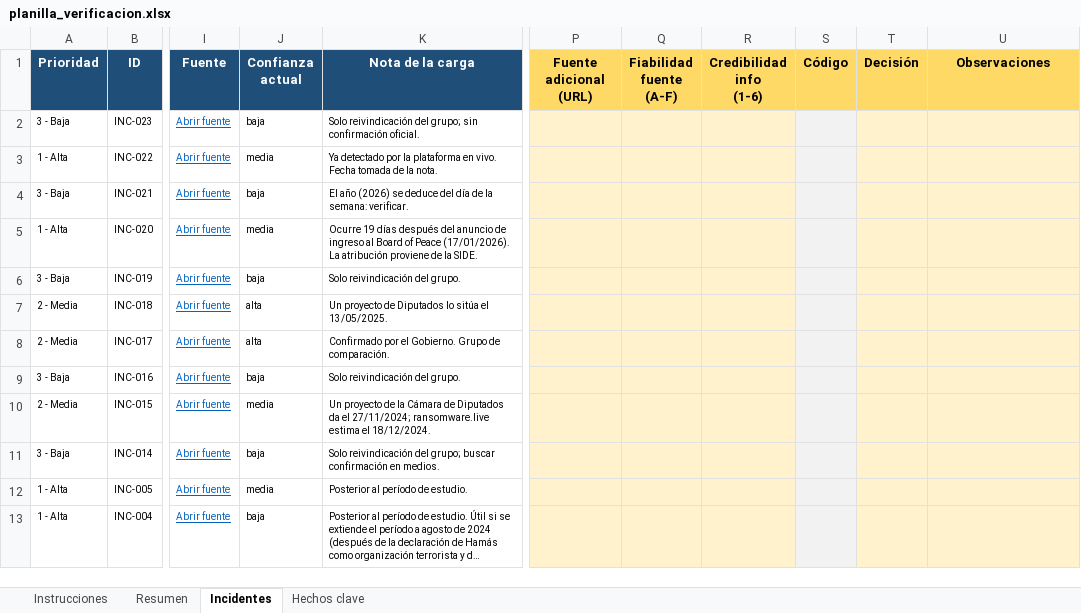
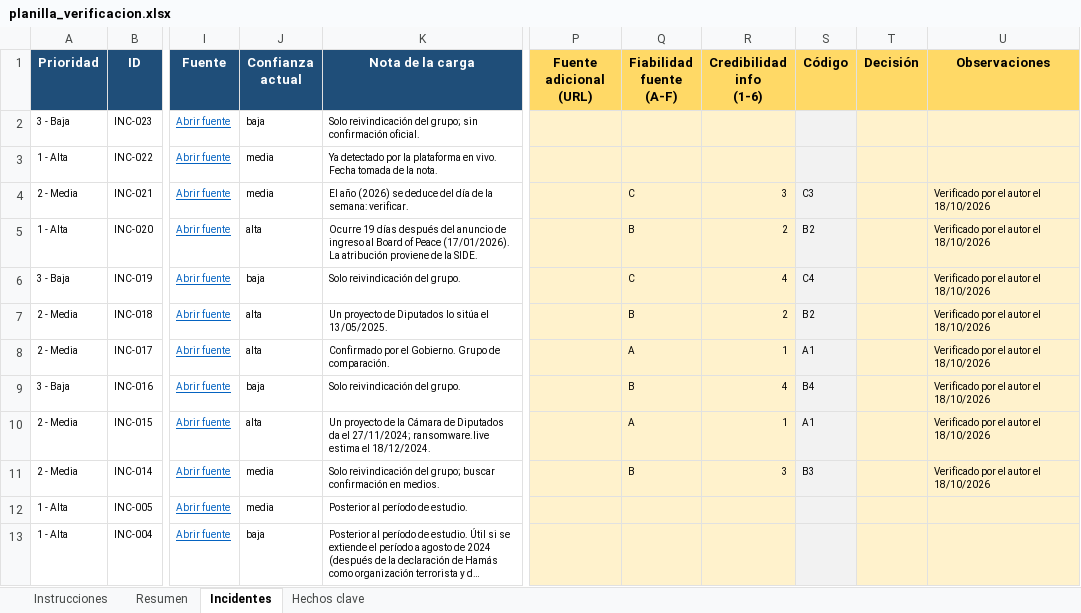
Before and after one commit to gastonaizama/Tfm, an Excel workbook: datos/verificacion/planilla_verificacion.xlsx, sheet Incidentes, drawn as a sheet; only a part is shown, gaps mark what is left out; long unchanged cells end in …; values as stored, in another font and other column widths than the file's, no borders; charts and pictures and conditional formats not drawn; the diff covers the shown part only; the diff names each change by its address in the sheet, - before the commit and + after, or states it on an @@ line.

```diff
--- a/datos/verificacion/planilla_verificacion.xlsx (sheet Incidentes)
+++ b/datos/verificacion/planilla_verificacion.xlsx (sheet Incidentes)
-A4 (Prioridad): 3 - Baja
+A4 (Prioridad): 2 - Media
-J4 (Confianza actual): baja
+J4 (Confianza actual): media
-Q4 (Fiabilidad fuente (A-F)): (empty)
+Q4 (Fiabilidad fuente (A-F)): C
-R4 (Credibilidad info (1-6)): (empty)
+R4 (Credibilidad info (1-6)): 3
-S4 (Código): (empty)
+S4 (Código): C3
-U4:U11 (Observaciones): (empty)
+U4:U11 (Observaciones): Verificado por el autor el 18/10/2026
-J5 (Confianza actual): media
+J5 (Confianza actual): alta
-Q5 (Fiabilidad fuente (A-F)): (empty)
+Q5 (Fiabilidad fuente (A-F)): B
-R5 (Credibilidad info (1-6)): (empty)
+R5 (Credibilidad info (1-6)): 2
-S5 (Código): (empty)
+S5 (Código): B2
-Q6 (Fiabilidad fuente (A-F)): (empty)
+Q6 (Fiabilidad fuente (A-F)): C
-R6 (Credibilidad info (1-6)): (empty)
+R6 (Credibilidad info (1-6)): 4
-S6 (Código): (empty)
+S6 (Código): C4
-Q7 (Fiabilidad fuente (A-F)): (empty)
+Q7 (Fiabilidad fuente (A-F)): B
-R7 (Credibilidad info (1-6)): (empty)
+R7 (Credibilidad info (1-6)): 2
-S7 (Código): (empty)
+S7 (Código): B2
-Q8 (Fiabilidad fuente (A-F)): (empty)
+Q8 (Fiabilidad fuente (A-F)): A
-R8 (Credibilidad info (1-6)): (empty)
+R8 (Credibilidad info (1-6)): 1
-S8 (Código): (empty)
+S8 (Código): A1
-Q9 (Fiabilidad fuente (A-F)): (empty)
+Q9 (Fiabilidad fuente (A-F)): B
-R9 (Credibilidad info (1-6)): (empty)
+R9 (Credibilidad info (1-6)): 4
-S9 (Código): (empty)
+S9 (Código): B4
-J10 (Confianza actual): media
+J10 (Confianza actual): alta
-Q10 (Fiabilidad fuente (A-F)): (empty)
+Q10 (Fiabilidad fuente (A-F)): A
-R10 (Credibilidad info (1-6)): (empty)
+R10 (Credibilidad info (1-6)): 1
-S10 (Código): (empty)
+S10 (Código): A1
-A11 (Prioridad): 3 - Baja
+A11 (Prioridad): 2 - Media
-J11 (Confianza actual): baja
+J11 (Confianza actual): media
-Q11 (Fiabilidad fuente (A-F)): (empty)
+Q11 (Fiabilidad fuente (A-F)): B
-R11 (Credibilidad info (1-6)): (empty)
+R11 (Credibilidad info (1-6)): 3
-S11 (Código): (empty)
+S11 (Código): B3
```
Also changed, not shown: 8 edited cells elsewhere in this sheet, sheet Resumen, 15 other files.
